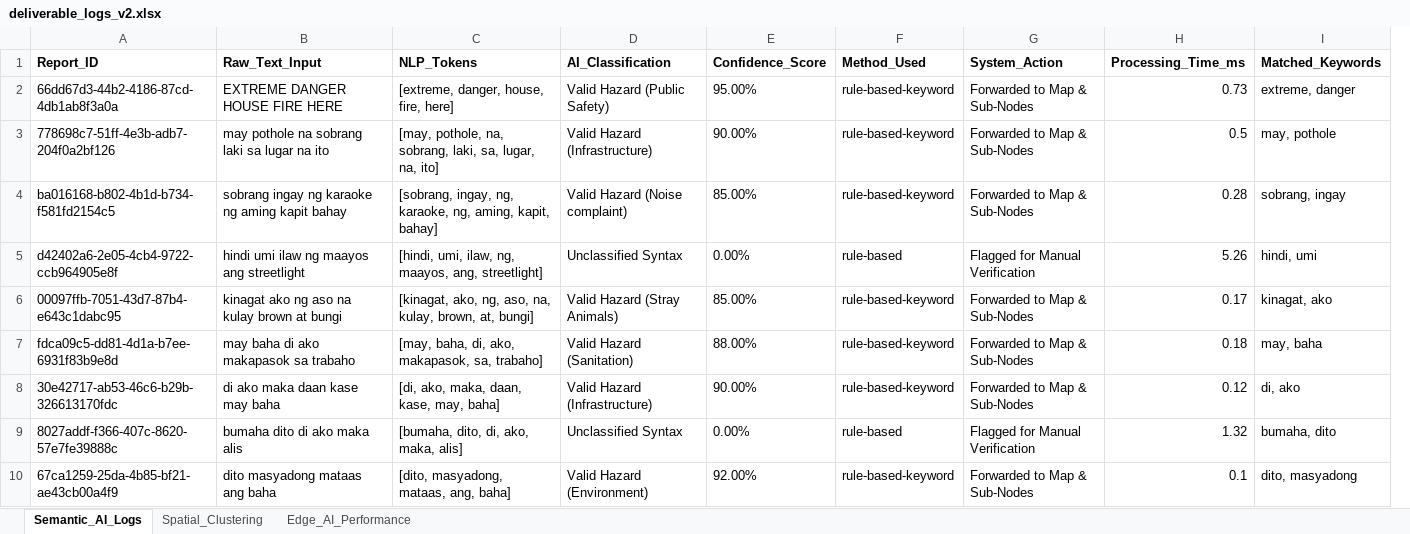
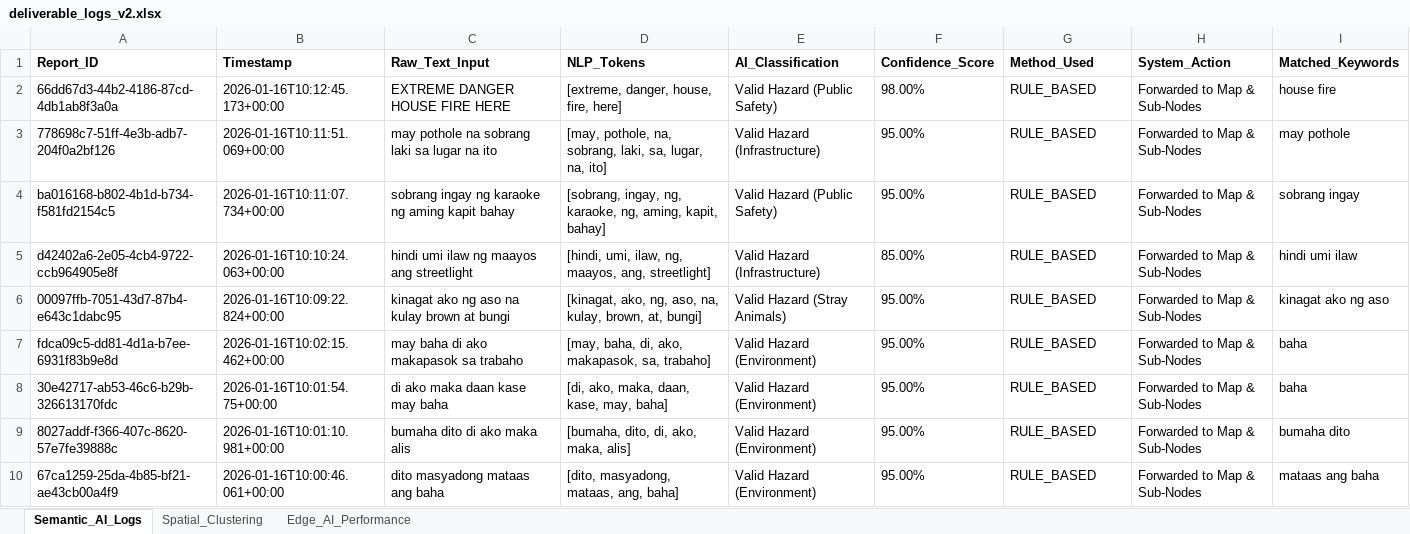
Before and after one commit to neko-san1432/CitizenLink, an Excel workbook: deliverable_files_v2/excel/deliverable_logs_v2.xlsx, sheet Semantic_AI_Logs, drawn as a sheet; only a part is shown; values as stored, in another font and other column widths than the file's, no borders; removed rows and columns are numbered as before the commit, all else as after; the diff covers the shown part only; the diff names each change by its address in the sheet, - before the commit and + after, or states it on an @@ line.

```diff
--- a/deliverable_files_v2/excel/deliverable_logs_v2.xlsx (sheet Semantic_AI_Logs)
+++ b/deliverable_files_v2/excel/deliverable_logs_v2.xlsx (sheet Semantic_AI_Logs)
+column B (Timestamp), rows 2-10: 2026-01-16T10:12:45.173+00:00 | 2026-01-16T10:11:51.069+00:00 | 2026-01-16T10:11:07.734+00:00 | 2026-01-16T10:10:24.063+00:00 | 2026-01-16T10:09:22.824+00:00 | 2026-01-16T10:02:15.462+00:00 | 2026-01-16T10:01:54.75+00:00 | 2026-01-16T10:01:10.981+00:00 | 2026-01-16T10:00:46.061+00:00
-column H (Processing_Time_ms), rows 2-10: 0.73 | 0.5 | 0.28 | 5.26 | 0.17 | 0.18 | 0.12 | 1.32 | 0.1
-F2 (Confidence_Score): 95.00%
+F2 (Confidence_Score): 98.00%
-G2:G4 (Method_Used): rule-based-keyword
+G2:G4 (Method_Used): RULE_BASED
-I2 (Matched_Keywords): extreme, danger
+I2 (Matched_Keywords): house fire
-F3 (Confidence_Score): 90.00%
+F3 (Confidence_Score): 95.00%
-I3 (Matched_Keywords): may, pothole
+I3 (Matched_Keywords): may pothole
-E4 (AI_Classification): Valid Hazard (Noise complaint)
+E4 (AI_Classification): Valid Hazard (Public Safety)
-F4 (Confidence_Score): 85.00%
+F4 (Confidence_Score): 95.00%
-I4 (Matched_Keywords): sobrang, ingay
+I4 (Matched_Keywords): sobrang ingay
-E5 (AI_Classification): Unclassified Syntax
+E5 (AI_Classification): Valid Hazard (Infrastructure)
-F5 (Confidence_Score): 0.00%
+F5 (Confidence_Score): 85.00%
-G5 (Method_Used): rule-based
+G5 (Method_Used): RULE_BASED
-H5 (System_Action): Flagged for Manual Verification
+H5 (System_Action): Forwarded to Map & Sub-Nodes
-I5 (Matched_Keywords): hindi, umi
+I5 (Matched_Keywords): hindi umi ilaw
-F6 (Confidence_Score): 85.00%
+F6 (Confidence_Score): 95.00%
-G6:G8 (Method_Used): rule-based-keyword
+G6:G8 (Method_Used): RULE_BASED
-I6 (Matched_Keywords): kinagat, ako
+I6 (Matched_Keywords): kinagat ako ng aso
-E7 (AI_Classification): Valid Hazard (Sanitation)
+E7 (AI_Classification): Valid Hazard (Environment)
-F7 (Confidence_Score): 88.00%
+F7 (Confidence_Score): 95.00%
-I7 (Matched_Keywords): may, baha
+I7 (Matched_Keywords): baha
-E8 (AI_Classification): Valid Hazard (Infrastructure)
+E8 (AI_Classification): Valid Hazard (Environment)
-F8 (Confidence_Score): 90.00%
+F8 (Confidence_Score): 95.00%
-I8 (Matched_Keywords): di, ako
+I8 (Matched_Keywords): baha
-E9 (AI_Classification): Unclassified Syntax
+E9 (AI_Classification): Valid Hazard (Environment)
-F9 (Confidence_Score): 0.00%
+F9 (Confidence_Score): 95.00%
-G9 (Method_Used): rule-based
+G9 (Method_Used): RULE_BASED
-H9 (System_Action): Flagged for Manual Verification
+H9 (System_Action): Forwarded to Map & Sub-Nodes
-I9 (Matched_Keywords): bumaha, dito
+I9 (Matched_Keywords): bumaha dito
-F10 (Confidence_Score): 92.00%
+F10 (Confidence_Score): 95.00%
-G10 (Method_Used): rule-based-keyword
+G10 (Method_Used): RULE_BASED
-I10 (Matched_Keywords): dito, masyadong
+I10 (Matched_Keywords): mataas ang baha
```
Also changed, not shown: 948 edited cells elsewhere in this sheet, sheet Edge_AI_Performance, sheet Spatial_Clustering, 12 other files.
